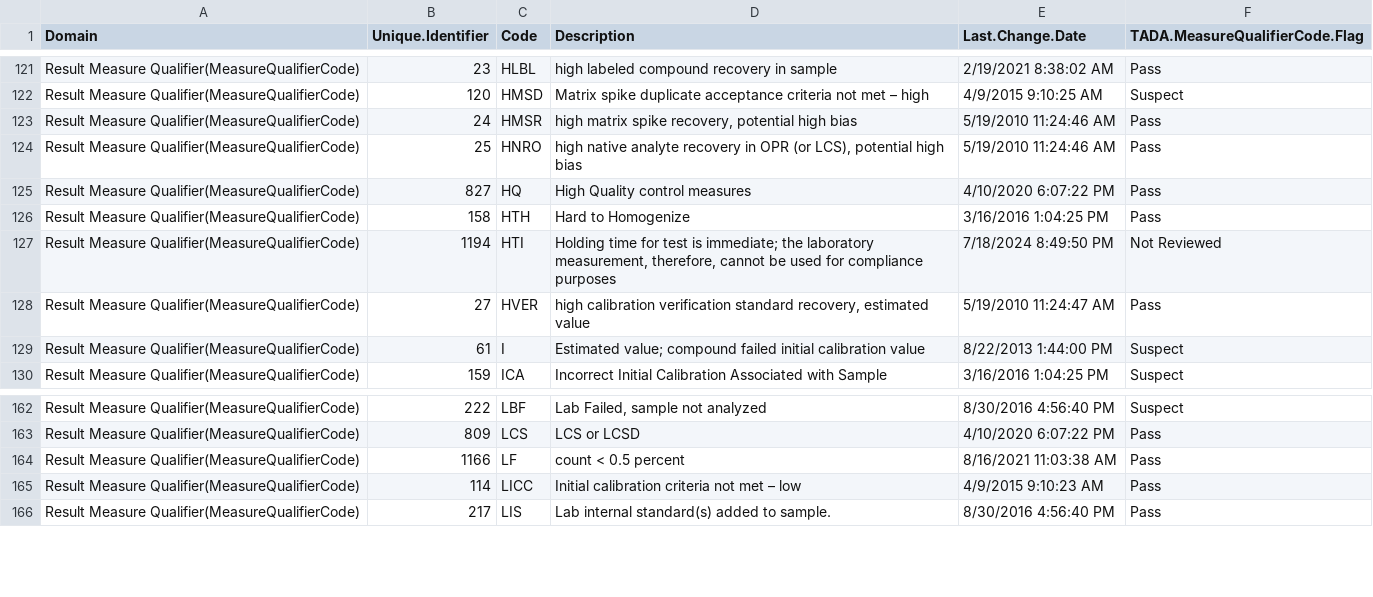
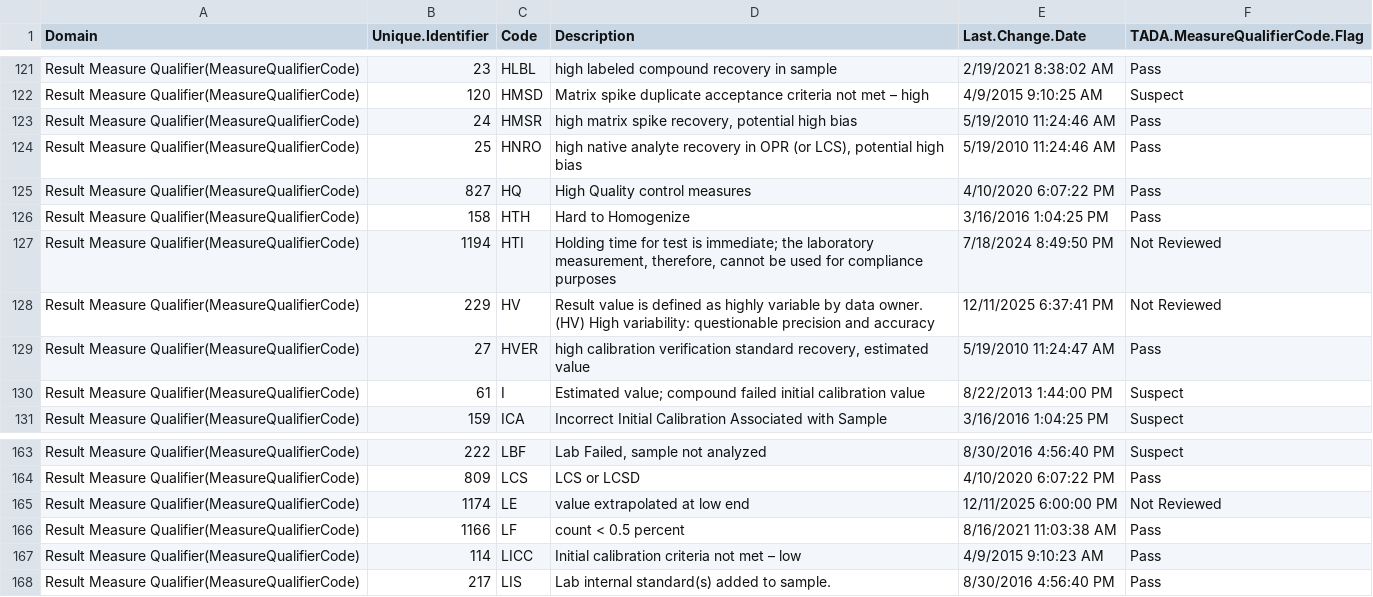
Before and after one commit to USEPA/EPATADA, a CSV file: inst/extdata/WQXMeasureQualifierCodeRef.csv, drawn as a sheet; only a part is shown, gaps mark what is left out.

Commit message:
update WQX refs and example data

```diff
--- a/inst/extdata/WQXMeasureQualifierCodeRef.csv
+++ b/inst/extdata/WQXMeasureQualifierCodeRef.csv
@@ -127,2 +127,3 @@
 "Result Measure Qualifier(MeasureQualifierCode)",1194,"HTI","Holding time for test is immediate; the laboratory measurement, therefore, cannot be used for compliance purposes","7/18/2024 8:49:50 PM","Not Reviewed"
+"Result Measure Qualifier(MeasureQualifierCode)",229,"HV","Result value is defined as highly variable by data owner. (HV) High variability: questionable precision and accuracy","12/11/2025 6:37:41 PM","Not Reviewed"
 "Result Measure Qualifier(MeasureQualifierCode)",27,"HVER","high calibration verification standard recovery, estimated value","5/19/2010 11:24:47 AM","Pass"
@@ -163,2 +164,3 @@
 "Result Measure Qualifier(MeasureQualifierCode)",809,"LCS","LCS or LCSD","4/10/2020 6:07:22 PM","Pass"
+"Result Measure Qualifier(MeasureQualifierCode)",1174,"LE","value extrapolated at low end","12/11/2025 6:00:00 PM","Not Reviewed"
 "Result Measure Qualifier(MeasureQualifierCode)",1166,"LF","count < 0.5 percent","8/16/2021 11:03:38 AM","Pass"
```
Also changed, not shown: inst/extdata/WQXProviderRef.csv, 16 other files.
